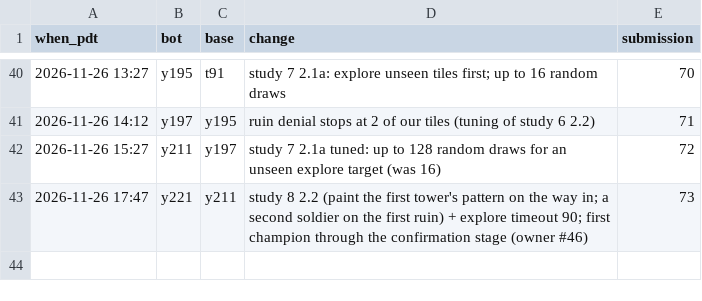
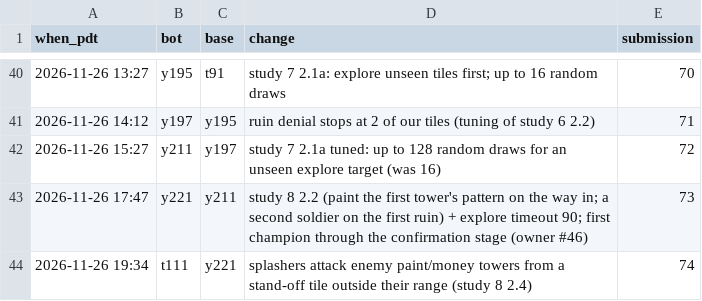
Before and after one commit to terryvanbelle/battlecode25b-vibe, a CSV file: research/tourney/champions.csv, drawn as a sheet; only a part is shown, gaps mark what is left out.

```diff
--- a/research/tourney/champions.csv
+++ b/research/tourney/champions.csv
@@ -43 +43,2 @@ when_pdt,bot,base,change,submission
 2026-11-26 17:47,y221,y211,study 8 2.2 (paint the first tower's pattern on the way in; a second soldier on the first ruin) + explore timeout 90; first champion through the confirmation stage (owner #46),73
+2026-11-26 19:34,t111,y221,splashers attack enemy paint/money towers from a stand-off tile outside their range (study 8 2.4),74
```
Also changed, not shown: progress/replica-elo.csv, research/tourney/notes.tsv, 37 other files.
